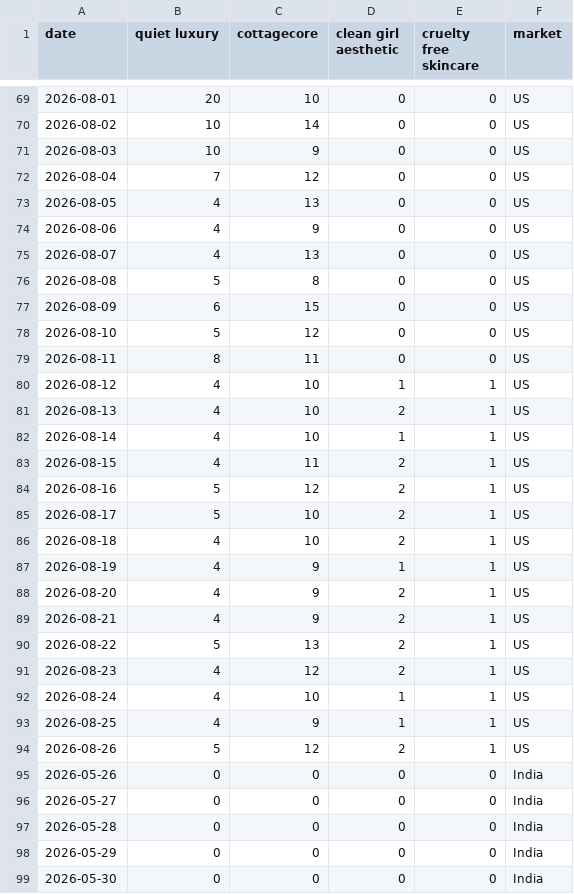
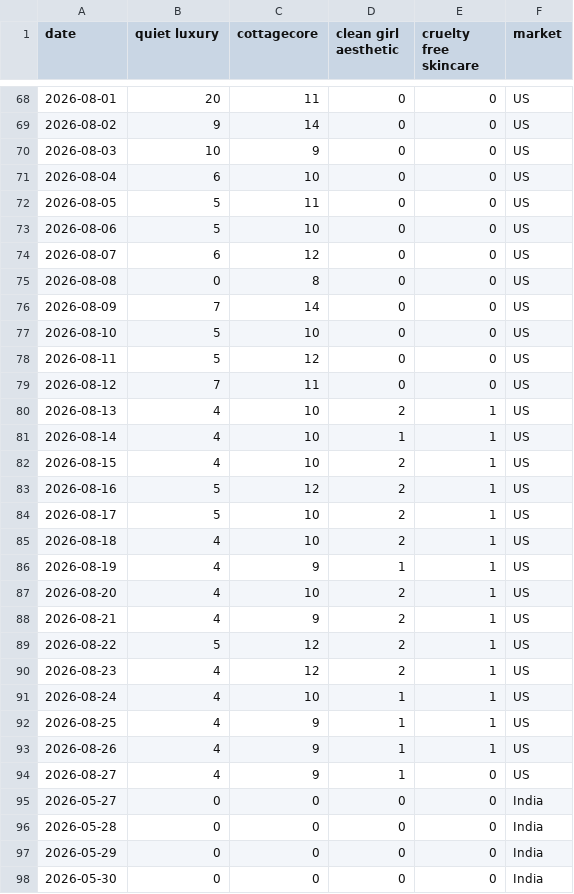
Before and after one commit to KhushiC04/fashion-trend-radar, a CSV file: trend_data_latest.csv, drawn as a sheet; only a part is shown, gaps mark what is left out; the diff covers the shown part only.

```diff
--- a/trend_data_latest.csv
+++ b/trend_data_latest.csv
@@ -69,16 +68,16 @@ date,quiet luxury,cottagecore,clean girl aesthetic,cruelty free skincare,market
-2026-08-01,20,10,0,0,US
-2026-08-02,10,14,0,0,US
+2026-08-01,20,11,0,0,US
+2026-08-02,9,14,0,0,US
 2026-08-03,10,9,0,0,US
-2026-08-04,7,12,0,0,US
-2026-08-05,4,13,0,0,US
-2026-08-06,4,9,0,0,US
-2026-08-07,4,13,0,0,US
-2026-08-08,5,8,0,0,US
-2026-08-09,6,15,0,0,US
-2026-08-10,5,12,0,0,US
-2026-08-11,8,11,0,0,US
-2026-08-12,4,10,1,1,US
+2026-08-04,6,10,0,0,US
+2026-08-05,5,11,0,0,US
+2026-08-06,5,10,0,0,US
+2026-08-07,6,12,0,0,US
+2026-08-08,0,8,0,0,US
+2026-08-09,7,14,0,0,US
+2026-08-10,5,10,0,0,US
+2026-08-11,5,12,0,0,US
+2026-08-12,7,11,0,0,US
 2026-08-13,4,10,2,1,US
 2026-08-14,4,10,1,1,US
-2026-08-15,4,11,2,1,US
+2026-08-15,4,10,2,1,US
 2026-08-16,5,12,2,1,US
@@ -87,5 +86,5 @@ date,quiet luxury,cottagecore,clean girl aesthetic,cruelty free skincare,market
 2026-08-19,4,9,1,1,US
-2026-08-20,4,9,2,1,US
+2026-08-20,4,10,2,1,US
 2026-08-21,4,9,2,1,US
-2026-08-22,5,13,2,1,US
+2026-08-22,5,12,2,1,US
 2026-08-23,4,12,2,1,US
@@ -93,4 +92,4 @@ date,quiet luxury,cottagecore,clean girl aesthetic,cruelty free skincare,market
 2026-08-25,4,9,1,1,US
-2026-08-26,5,12,2,1,US
-2026-05-26,0,0,0,0,India
+2026-08-26,4,9,1,1,US
+2026-08-27,4,9,1,0,US
 2026-05-27,0,0,0,0,India
```
Also changed, not shown: 1 added row, 1 removed row and 132 edited cells elsewhere in this file.
